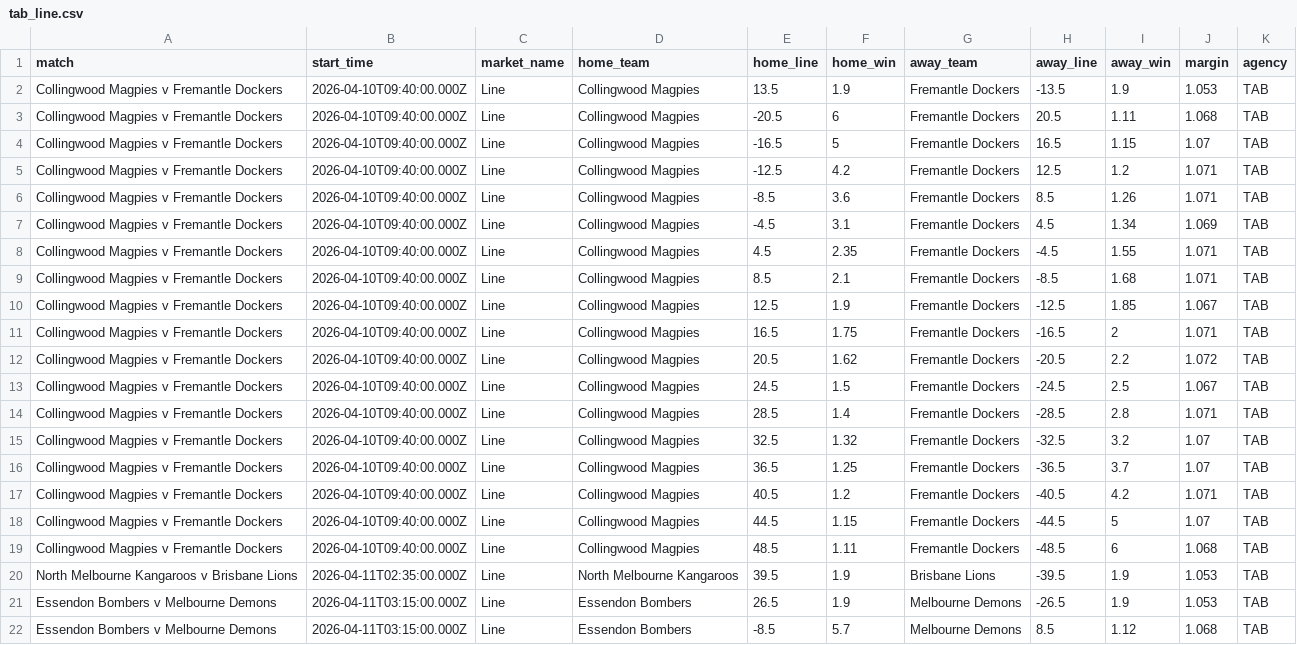
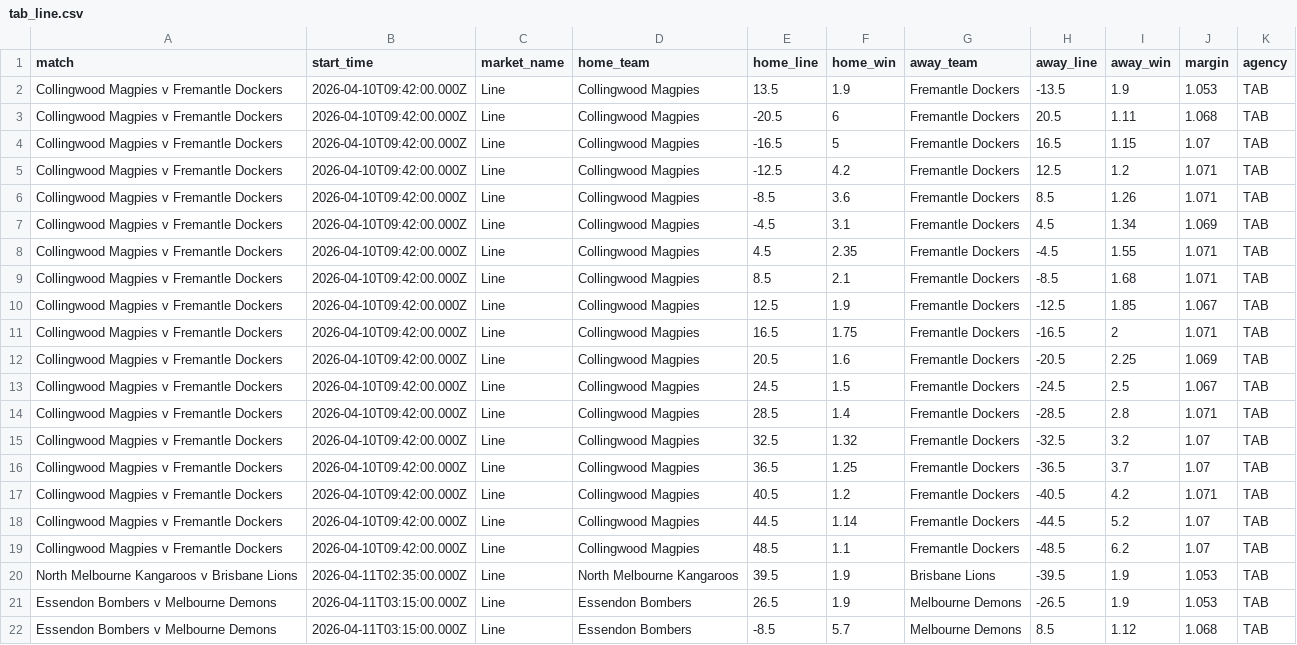
Before and after one commit to jamesbrown1417/AFL, a CSV file: Data/scraped_odds/tab_line.csv, drawn as a sheet; only a part is shown.

```diff
--- a/Data/scraped_odds/tab_line.csv
+++ b/Data/scraped_odds/tab_line.csv
@@ -1,20 +1,20 @@
 match,start_time,market_name,home_team,home_line,home_win,away_team,away_line,away_win,margin,agency
-Collingwood Magpies v Fremantle Dockers,2026-04-10T09:40:00.000Z,Line,Collingwood Magpies,13.5,1.9,Fremantle Dockers,-13.5,1.9,1.053,TAB
-Collingwood Magpies v Fremantle Dockers,2026-04-10T09:40:00.000Z,Line,Collingwood Magpies,-20.5,6,Fremantle Dockers,20.5,1.11,1.068,TAB
-Collingwood Magpies v Fremantle Dockers,2026-04-10T09:40:00.000Z,Line,Collingwood Magpies,-16.5,5,Fremantle Dockers,16.5,1.15,1.07,TAB
-Collingwood Magpies v Fremantle Dockers,2026-04-10T09:40:00.000Z,Line,Collingwood Magpies,-12.5,4.2,Fremantle Dockers,12.5,1.2,1.071,TAB
-Collingwood Magpies v Fremantle Dockers,2026-04-10T09:40:00.000Z,Line,Collingwood Magpies,-8.5,3.6,Fremantle Dockers,8.5,1.26,1.071,TAB
-Collingwood Magpies v Fremantle Dockers,2026-04-10T09:40:00.000Z,Line,Collingwood Magpies,-4.5,3.1,Fremantle Dockers,4.5,1.34,1.069,TAB
-Collingwood Magpies v Fremantle Dockers,2026-04-10T09:40:00.000Z,Line,Collingwood Magpies,4.5,2.35,Fremantle Dockers,-4.5,1.55,1.071,TAB
-Collingwood Magpies v Fremantle Dockers,2026-04-10T09:40:00.000Z,Line,Collingwood Magpies,8.5,2.1,Fremantle Dockers,-8.5,1.68,1.071,TAB
-Collingwood Magpies v Fremantle Dockers,2026-04-10T09:40:00.000Z,Line,Collingwood Magpies,12.5,1.9,Fremantle Dockers,-12.5,1.85,1.067,TAB
-Collingwood Magpies v Fremantle Dockers,2026-04-10T09:40:00.000Z,Line,Collingwood Magpies,16.5,1.75,Fremantle Dockers,-16.5,2,1.071,TAB
-Collingwood Magpies v Fremantle Dockers,2026-04-10T09:40:00.000Z,Line,Collingwood Magpies,20.5,1.62,Fremantle Dockers,-20.5,2.2,1.072,TAB
-Collingwood Magpies v Fremantle Dockers,2026-04-10T09:40:00.000Z,Line,Collingwood Magpies,24.5,1.5,Fremantle Dockers,-24.5,2.5,1.067,TAB
-Collingwood Magpies v Fremantle Dockers,2026-04-10T09:40:00.000Z,Line,Collingwood Magpies,28.5,1.4,Fremantle Dockers,-28.5,2.8,1.071,TAB
-Collingwood Magpies v Fremantle Dockers,2026-04-10T09:40:00.000Z,Line,Collingwood Magpies,32.5,1.32,Fremantle Dockers,-32.5,3.2,1.07,TAB
-Collingwood Magpies v Fremantle Dockers,2026-04-10T09:40:00.000Z,Line,Collingwood Magpies,36.5,1.25,Fremantle Dockers,-36.5,3.7,1.07,TAB
-Collingwood Magpies v Fremantle Dockers,2026-04-10T09:40:00.000Z,Line,Collingwood Magpies,40.5,1.2,Fremantle Dockers,-40.5,4.2,1.071,TAB
-Collingwood Magpies v Fremantle Dockers,2026-04-10T09:40:00.000Z,Line,Collingwood Magpies,44.5,1.15,Fremantle Dockers,-44.5,5,1.07,TAB
-Collingwood Magpies v Fremantle Dockers,2026-04-10T09:40:00.000Z,Line,Collingwood Magpies,48.5,1.11,Fremantle Dockers,-48.5,6,1.068,TAB
+Collingwood Magpies v Fremantle Dockers,2026-04-10T09:42:00.000Z,Line,Collingwood Magpies,13.5,1.9,Fremantle Dockers,-13.5,1.9,1.053,TAB
+Collingwood Magpies v Fremantle Dockers,2026-04-10T09:42:00.000Z,Line,Collingwood Magpies,-20.5,6,Fremantle Dockers,20.5,1.11,1.068,TAB
+Collingwood Magpies v Fremantle Dockers,2026-04-10T09:42:00.000Z,Line,Collingwood Magpies,-16.5,5,Fremantle Dockers,16.5,1.15,1.07,TAB
+Collingwood Magpies v Fremantle Dockers,2026-04-10T09:42:00.000Z,Line,Collingwood Magpies,-12.5,4.2,Fremantle Dockers,12.5,1.2,1.071,TAB
+Collingwood Magpies v Fremantle Dockers,2026-04-10T09:42:00.000Z,Line,Collingwood Magpies,-8.5,3.6,Fremantle Dockers,8.5,1.26,1.071,TAB
+Collingwood Magpies v Fremantle Dockers,2026-04-10T09:42:00.000Z,Line,Collingwood Magpies,-4.5,3.1,Fremantle Dockers,4.5,1.34,1.069,TAB
+Collingwood Magpies v Fremantle Dockers,2026-04-10T09:42:00.000Z,Line,Collingwood Magpies,4.5,2.35,Fremantle Dockers,-4.5,1.55,1.071,TAB
+Collingwood Magpies v Fremantle Dockers,2026-04-10T09:42:00.000Z,Line,Collingwood Magpies,8.5,2.1,Fremantle Dockers,-8.5,1.68,1.071,TAB
+Collingwood Magpies v Fremantle Dockers,2026-04-10T09:42:00.000Z,Line,Collingwood Magpies,12.5,1.9,Fremantle Dockers,-12.5,1.85,1.067,TAB
+Collingwood Magpies v Fremantle Dockers,2026-04-10T09:42:00.000Z,Line,Collingwood Magpies,16.5,1.75,Fremantle Dockers,-16.5,2,1.071,TAB
+Collingwood Magpies v Fremantle Dockers,2026-04-10T09:42:00.000Z,Line,Collingwood Magpies,20.5,1.6,Fremantle Dockers,-20.5,2.25,1.069,TAB
+Collingwood Magpies v Fremantle Dockers,2026-04-10T09:42:00.000Z,Line,Collingwood Magpies,24.5,1.5,Fremantle Dockers,-24.5,2.5,1.067,TAB
+Collingwood Magpies v Fremantle Dockers,2026-04-10T09:42:00.000Z,Line,Collingwood Magpies,28.5,1.4,Fremantle Dockers,-28.5,2.8,1.071,TAB
+Collingwood Magpies v Fremantle Dockers,2026-04-10T09:42:00.000Z,Line,Collingwood Magpies,32.5,1.32,Fremantle Dockers,-32.5,3.2,1.07,TAB
+Collingwood Magpies v Fremantle Dockers,2026-04-10T09:42:00.000Z,Line,Collingwood Magpies,36.5,1.25,Fremantle Dockers,-36.5,3.7,1.07,TAB
+Collingwood Magpies v Fremantle Dockers,2026-04-10T09:42:00.000Z,Line,Collingwood Magpies,40.5,1.2,Fremantle Dockers,-40.5,4.2,1.071,TAB
+Collingwood Magpies v Fremantle Dockers,2026-04-10T09:42:00.000Z,Line,Collingwood Magpies,44.5,1.14,Fremantle Dockers,-44.5,5.2,1.07,TAB
+Collingwood Magpies v Fremantle Dockers,2026-04-10T09:42:00.000Z,Line,Collingwood Magpies,48.5,1.1,Fremantle Dockers,-48.5,6.2,1.07,TAB
 North Melbourne Kangaroos v Brisbane Lions,2026-04-11T02:35:00.000Z,Line,North Melbourne Kangaroos,39.5,1.9,Brisbane Lions,-39.5,1.9,1.053,TAB
```
Also changed, not shown: Data/scraped_odds/dabble_player_goals.csv, Data/scraped_odds/neds_player_disposals.csv, 35 other files.
